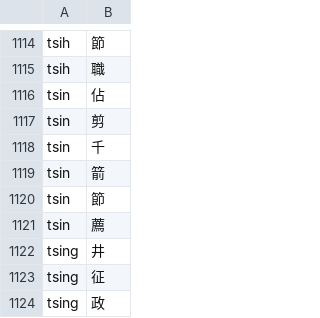
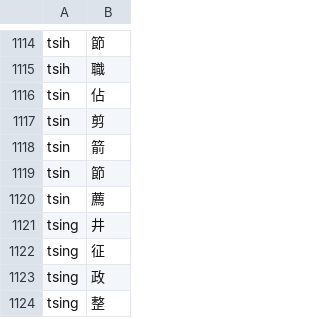
Before and after one commit to shinzoqchiuq/books-in-wu-romanization, a TSV file: tsʽông-shü-kyi-1899/創世記-字.tsv, drawn as a sheet; only a part is shown, gaps mark what is left out; the shorter side is filled out with more unchanged rows.

Commit message:
ix(TSʽÔNG-SHÜ KYI): typo

```diff
--- a/tsʽông-shü-kyi-1899/創世記-字.tsv
+++ b/tsʽông-shü-kyi-1899/創世記-字.tsv
@@ -1117,3 +1117,2 @@ tsin	佔
 tsin	剪
-tsin	千
 tsin	箭
```
Also changed, not shown: tsʽông-shü-kyi-1899/創世記-詞.tsv, 2 other files.
